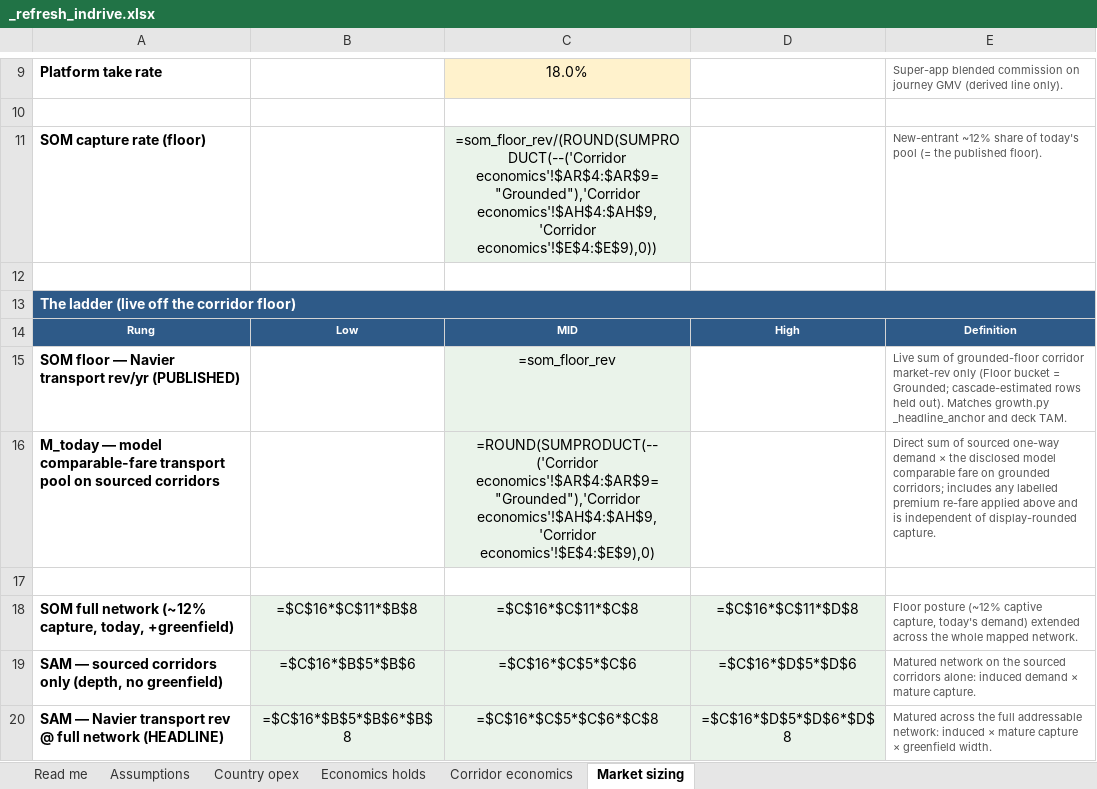
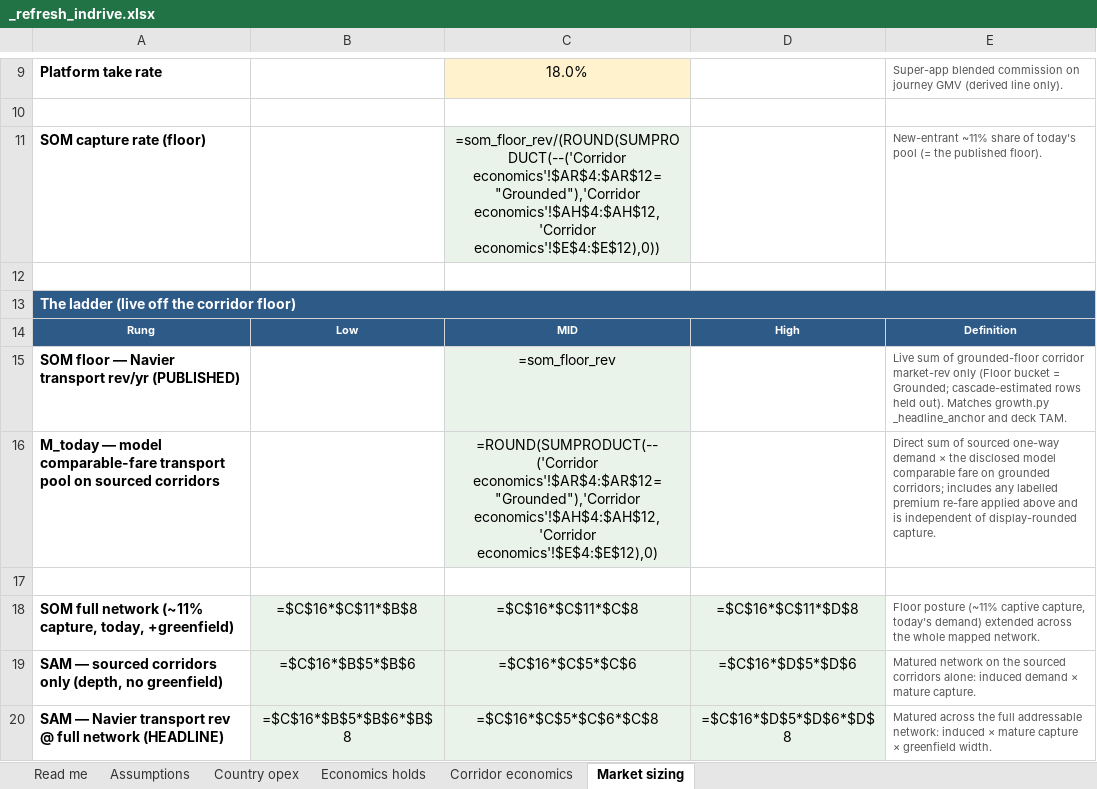
Before and after one commit to jaideepdhanoa/navier-atlas, an Excel workbook: finance/_refresh_indrive.xlsx, sheet Market sizing, drawn as a sheet; only a part is shown, gaps mark what is left out; values as stored, in another font and other column widths than the file's, no borders; formulas without a stored value are shown as written; the diff names each change by its address in the sheet, - before the commit and + after, or states it on an @@ line.

Commit message:
Cascade #292 Brazil/Egypt TAM into gen, scoped corridors, sheets
After merging #292 (bindings + model corridors + partner aggs):
- gen_deck_economics: count pending_seal_route_ids in country total
- Cascade Angra/Floripa PROV into corridors-didi + corridors-indrive
- Re-aggregate didi/indrive; regenerate three generated-deck-economics
- Refresh DiDi + inDrive + master transparent sheets (Drive uploaded in place)

Brazil floor $56.6M / 199 boats; DiDi 5-rung TAM; Egypt 4-rung width-template ladder.

```diff
--- a/finance/_refresh_indrive.xlsx (sheet Market sizing)
+++ b/finance/_refresh_indrive.xlsx (sheet Market sizing)
-C11: =som_floor_rev/(ROUND(SUMPRODUCT(--('Corridor economics'!$AR$4:$AR$9="Grounded"),'Corridor economics'!$AH$4:$AH$9,'Corridor economics'!$E$4:$E$9),0))
+C11: =som_floor_rev/(ROUND(SUMPRODUCT(--('Corridor economics'!$AR$4:$AR$12="Grounded"),'Corridor economics'!$AH$4:$AH$12,'Corridor economics'!$E$4:$E$12),0))
-E11: New-entrant ~12% share of…
+E11: New-entrant ~11% share of…
-C16: =ROUND(SUMPRODUCT(--('Corridor economics'!$AR$4:$AR$9="Grounded"),'Corridor economics'!$AH$4:$AH$9,'Corridor economics'!$E$4:$E$9),0)
+C16: =ROUND(SUMPRODUCT(--('Corridor economics'!$AR$4:$AR$12="Grounded"),'Corridor economics'!$AH$4:$AH$12,'Corridor economics'!$E$4:$E$12),0)
-A18: …full network (~12% capture, today,…
+A18: …full network (~11% capture, today,…
-E18: Floor posture (~12% captive capture,…
+E18: Floor posture (~11% captive capture,…
```
Also changed, not shown: sheet Corridor economics, finance/_master-unit-econ.xlsx, finance/_refresh_didi.xlsx, 12 other files.
